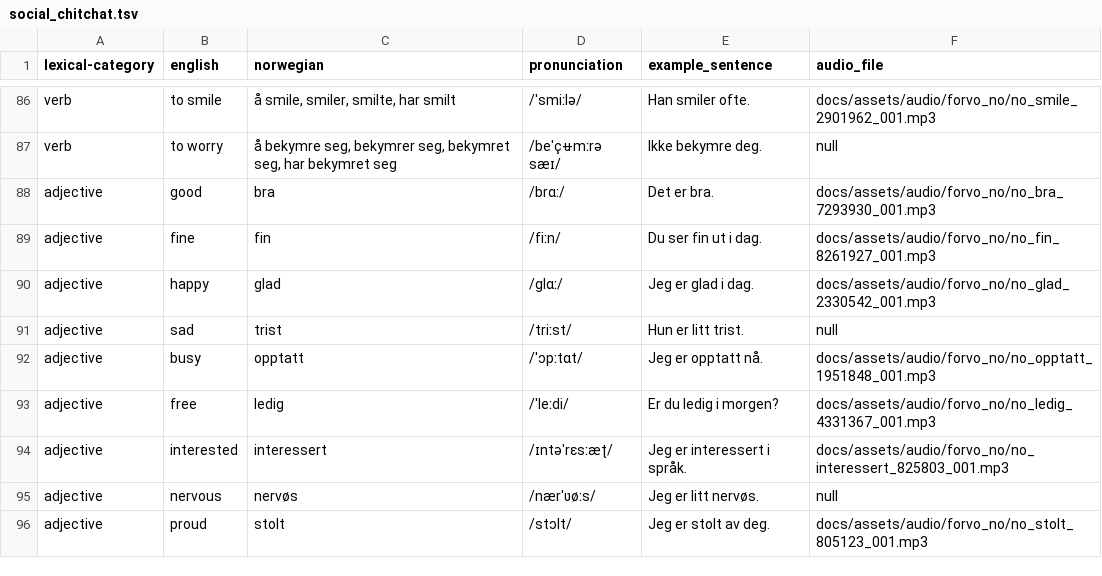
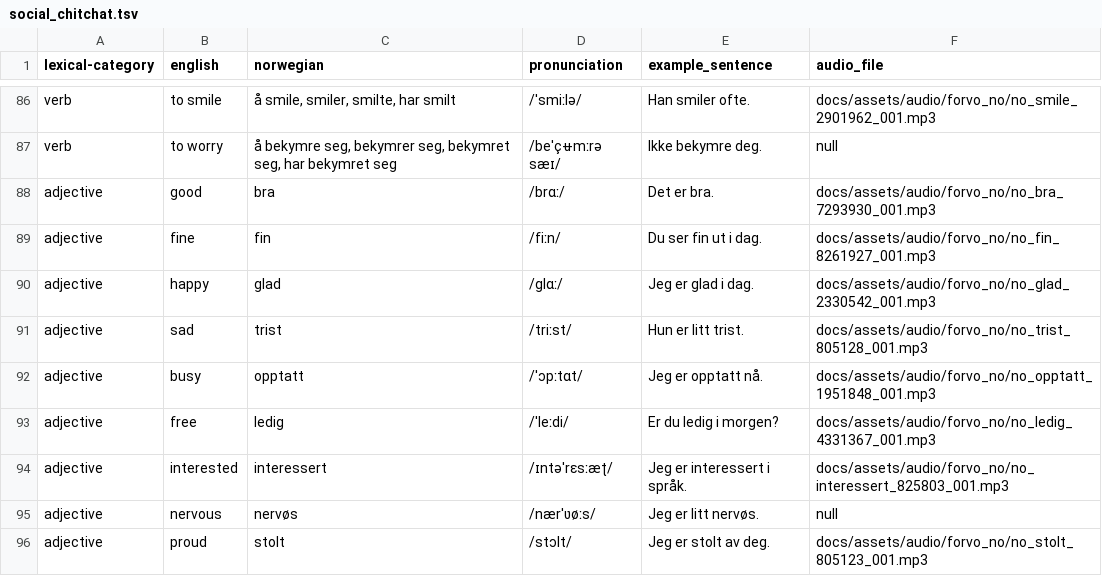
Before and after one commit to danelee2601/norwegian-vocab, a TSV file: vocab/social_chitchat.tsv, drawn as a sheet; only a part is shown, gaps mark what is left out.

Commit message:
Add audio for 'trist'
- Fill social_chitchat.tsv audio_file for 'trist' with downloaded Forvo MP3\n- Sync generated docs page\n- Update uv.lock package version metadata to match pyproject

```diff
--- a/vocab/social_chitchat.tsv
+++ b/vocab/social_chitchat.tsv
@@ -90,3 +90,3 @@ adjective	fine	fin	/fiːn/	Du ser fin ut i dag.	docs/assets/audio/forvo_no/no_fi
 adjective	happy	glad	/ɡlɑː/	Jeg er glad i dag.	docs/assets/audio/forvo_no/no_glad_2330542_001.mp3
-adjective	sad	trist	/triːst/	Hun er litt trist.	null
+adjective	sad	trist	/triːst/	Hun er litt trist.	docs/assets/audio/forvo_no/no_trist_805128_001.mp3
 adjective	busy	opptatt	/ˈɔpːtɑt/	Jeg er opptatt nå.	docs/assets/audio/forvo_no/no_opptatt_1951848_001.mp3
```
Also changed, not shown: 3 other files.
